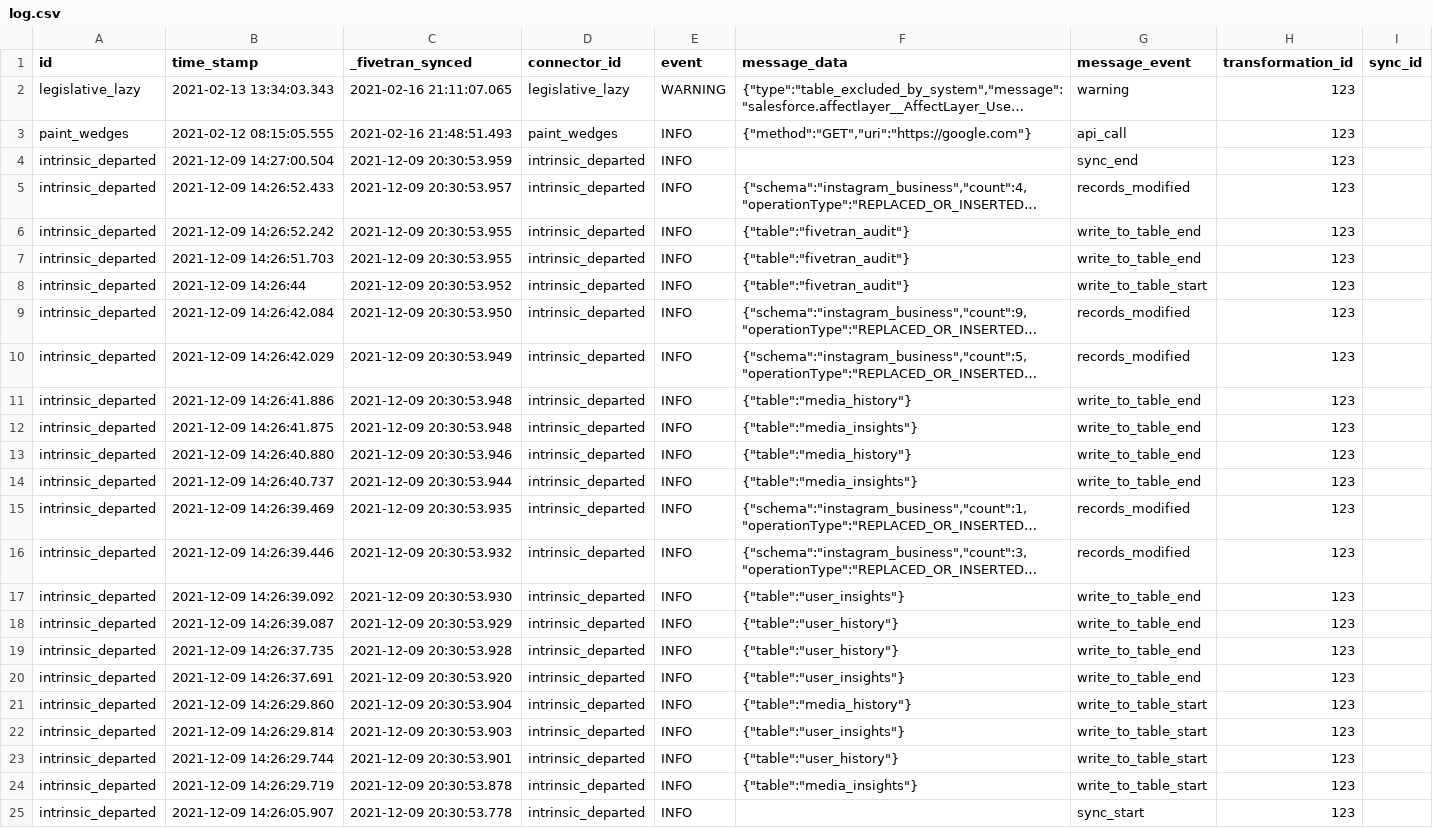
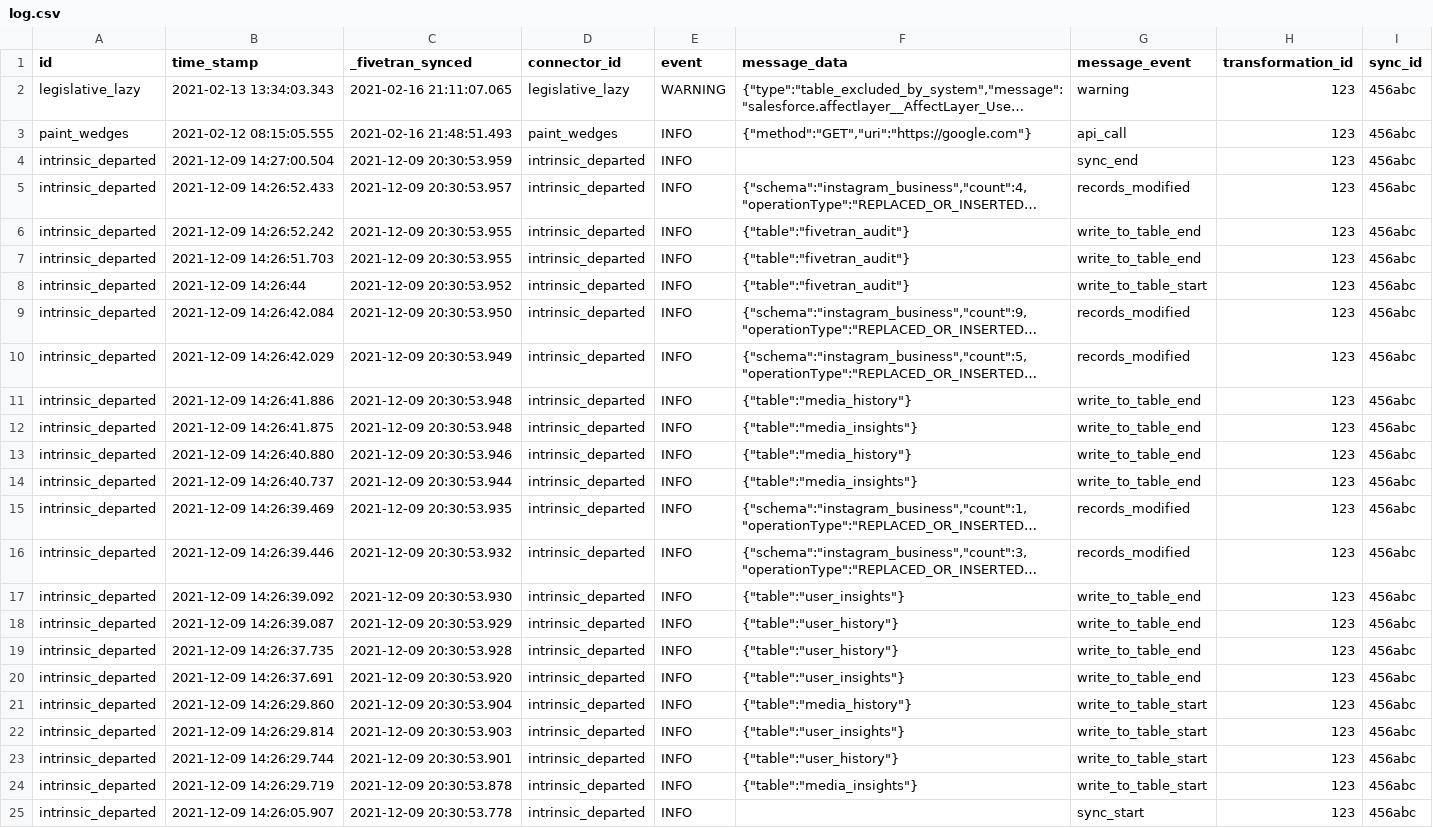
Before and after one commit to fivetran/dbt_fivetran_log, a CSV file: integration_tests/seeds/log.csv, drawn as a sheet; long unchanged cells end in …; the diff names each change by its address in the sheet, - before the commit and + after, or states it on an @@ line.

Commit message:
seed file log update

```diff
--- a/integration_tests/seeds/log.csv
+++ b/integration_tests/seeds/log.csv
-I2:I25 (sync_id): (empty)
+I2:I25 (sync_id): 456abc
```
